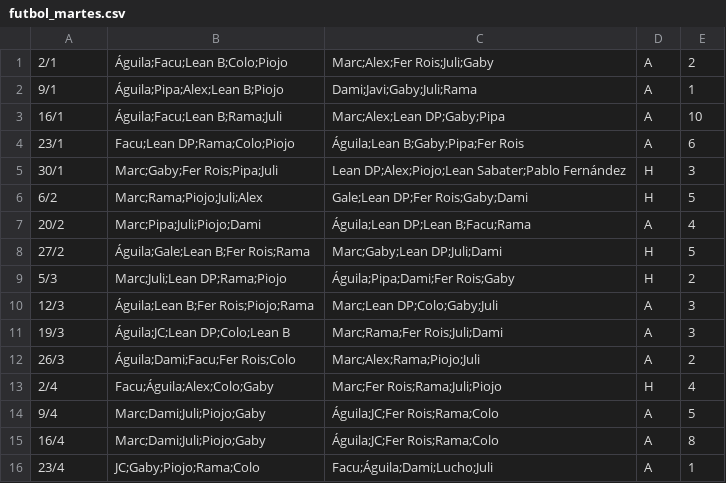
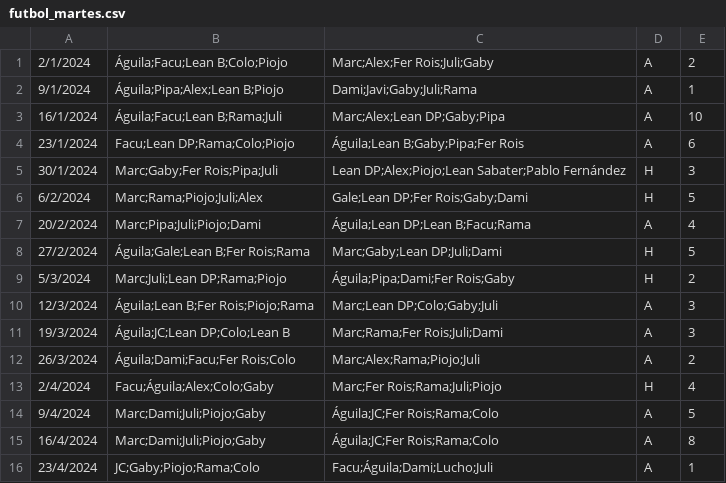
Before and after one commit to ramimartin/polimiedos, a CSV file: data/futbol_martes.csv, drawn as a sheet.

```diff
--- a/data/futbol_martes.csv
+++ b/data/futbol_martes.csv
@@ -1,16 +1,16 @@
-2/1,Águila;Facu;Lean B;Colo;Piojo,Marc;Alex;Fer Rois;Juli;Gaby,A,2
-9/1,Águila;Pipa;Alex;Lean B;Piojo,Dami;Javi;Gaby;Juli;Rama,A,1
-16/1,Águila;Facu;Lean B;Rama;Juli,Marc;Alex;Lean DP;Gaby;Pipa,A,10
-23/1,Facu;Lean DP;Rama;Colo;Piojo,Águila;Lean B;Gaby;Pipa;Fer Rois,A,6
-30/1,Marc;Gaby;Fer Rois;Pipa;Juli,Lean DP;Alex;Piojo;Lean Sabater;Pablo Fernández,H,3
-6/2,Marc;Rama;Piojo;Juli;Alex,Gale;Lean DP;Fer Rois;Gaby;Dami,H,5
-20/2,Marc;Pipa;Juli;Piojo;Dami,Águila;Lean DP;Lean B;Facu;Rama,A,4
-27/2,Águila;Gale;Lean B;Fer Rois;Rama,Marc;Gaby;Lean DP;Juli;Dami,H,5
-5/3,Marc;Juli;Lean DP;Rama;Piojo,Águila;Pipa;Dami;Fer Rois;Gaby,H,2
-12/3,Águila;Lean B;Fer Rois;Piojo;Rama,Marc;Lean DP;Colo;Gaby;Juli,A,3
-19/3,Águila;JC;Lean DP;Colo;Lean B,Marc;Rama;Fer Rois;Juli;Dami,A,3
-26/3,Águila;Dami;Facu;Fer Rois;Colo,Marc;Alex;Rama;Piojo;Juli,A,2
-2/4,Facu;Águila;Alex;Colo;Gaby,Marc;Fer Rois;Rama;Juli;Piojo,H,4
-9/4,Marc;Dami;Juli;Piojo;Gaby,Águila;JC;Fer Rois;Rama;Colo,A,5
-16/4,Marc;Dami;Juli;Piojo;Gaby,Águila;JC;Fer Rois;Rama;Colo,A,8
-23/4,JC;Gaby;Piojo;Rama;Colo,Facu;Águila;Dami;Lucho;Juli,A,1
+2/1/2024,Águila;Facu;Lean B;Colo;Piojo,Marc;Alex;Fer Rois;Juli;Gaby,A,2
+9/1/2024,Águila;Pipa;Alex;Lean B;Piojo,Dami;Javi;Gaby;Juli;Rama,A,1
+16/1/2024,Águila;Facu;Lean B;Rama;Juli,Marc;Alex;Lean DP;Gaby;Pipa,A,10
+23/1/2024,Facu;Lean DP;Rama;Colo;Piojo,Águila;Lean B;Gaby;Pipa;Fer Rois,A,6
+30/1/2024,Marc;Gaby;Fer Rois;Pipa;Juli,Lean DP;Alex;Piojo;Lean Sabater;Pablo Fernández,H,3
+6/2/2024,Marc;Rama;Piojo;Juli;Alex,Gale;Lean DP;Fer Rois;Gaby;Dami,H,5
+20/2/2024,Marc;Pipa;Juli;Piojo;Dami,Águila;Lean DP;Lean B;Facu;Rama,A,4
+27/2/2024,Águila;Gale;Lean B;Fer Rois;Rama,Marc;Gaby;Lean DP;Juli;Dami,H,5
+5/3/2024,Marc;Juli;Lean DP;Rama;Piojo,Águila;Pipa;Dami;Fer Rois;Gaby,H,2
+12/3/2024,Águila;Lean B;Fer Rois;Piojo;Rama,Marc;Lean DP;Colo;Gaby;Juli,A,3
+19/3/2024,Águila;JC;Lean DP;Colo;Lean B,Marc;Rama;Fer Rois;Juli;Dami,A,3
+26/3/2024,Águila;Dami;Facu;Fer Rois;Colo,Marc;Alex;Rama;Piojo;Juli,A,2
+2/4/2024,Facu;Águila;Alex;Colo;Gaby,Marc;Fer Rois;Rama;Juli;Piojo,H,4
+9/4/2024,Marc;Dami;Juli;Piojo;Gaby,Águila;JC;Fer Rois;Rama;Colo,A,5
+16/4/2024,Marc;Dami;Juli;Piojo;Gaby,Águila;JC;Fer Rois;Rama;Colo,A,8
+23/4/2024,JC;Gaby;Piojo;Rama;Colo,Facu;Águila;Dami;Lucho;Juli,A,1
```
Also changed, not shown: 4 other files.
